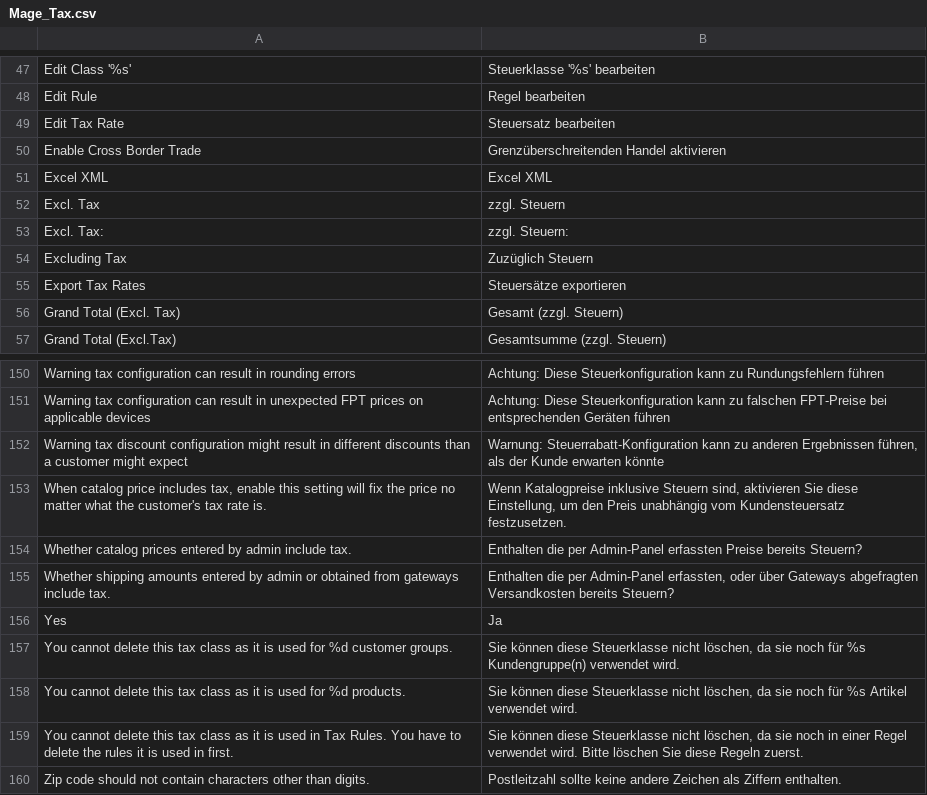
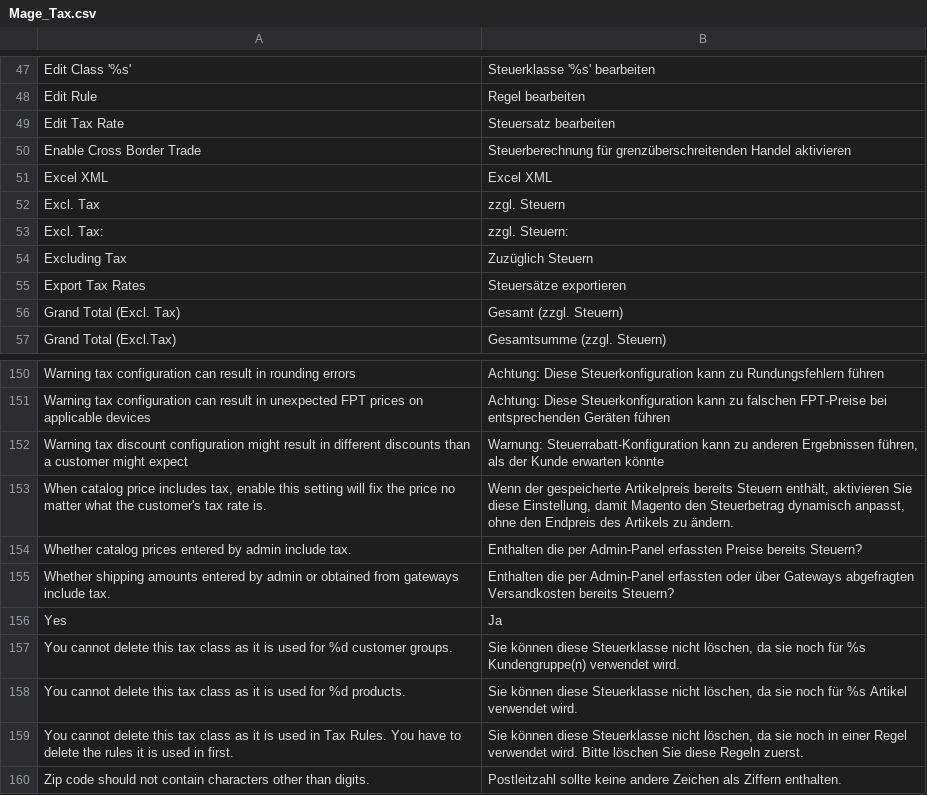
Before and after one commit to riconeitzel/German_LocalePack_de_DE, a CSV file: app/locale/de_DE/Mage_Tax.csv, drawn as a sheet; only a part is shown, gaps mark what is left out.

Commit message:
Fixed Typos … some improvements … Fixed #156

```diff
--- a/app/locale/de_DE/Mage_Tax.csv
+++ b/app/locale/de_DE/Mage_Tax.csv
@@ -49,3 +49,3 @@
 "Edit Tax Rate","Steuersatz bearbeiten"
-"Enable Cross Border Trade","Grenzüberschreitenden Handel aktivieren"
+"Enable Cross Border Trade","Steuerberechnung für grenzüberschreitenden Handel aktivieren"
 "Excel XML","Excel XML"
@@ -152,5 +152,5 @@
 "Warning tax discount configuration might result in different discounts than a customer might expect","Warnung: Steuerrabatt-Konfiguration kann zu anderen Ergebnissen führen, als der Kunde erwarten könnte"
-"When catalog price includes tax, enable this setting will fix the price no matter what the customer's tax rate is.","Wenn Katalogpreise inklusive Steuern sind, aktivieren Sie diese Einstellung, um den Preis unabhängig vom Kundensteuersatz festzusetzen."
+"When catalog price includes tax, enable this setting will fix the price no matter what the customer's tax rate is.","Wenn der gespeicherte Artikelpreis bereits Steuern enthält, aktivieren Sie diese Einstellung, damit Magento den Steuerbetrag dynamisch anpasst, ohne den Endpreis des Artikels zu ändern."
 "Whether catalog prices entered by admin include tax.","Enthalten die per Admin-Panel erfassten Preise bereits Steuern?"
-"Whether shipping amounts entered by admin or obtained from gateways include tax.","Enthalten die per Admin-Panel erfassten, oder über Gateways abgefragten Versandkosten bereits Steuern?"
+"Whether shipping amounts entered by admin or obtained from gateways include tax.","Enthalten die per Admin-Panel erfassten oder über Gateways abgefragten Versandkosten bereits Steuern?"
 "Yes","Ja"
```
Also changed, not shown: app/locale/de_DE/Mage_Adminhtml.csv, app/locale/de_DE/Mage_Catalog.csv, 8 other files.
